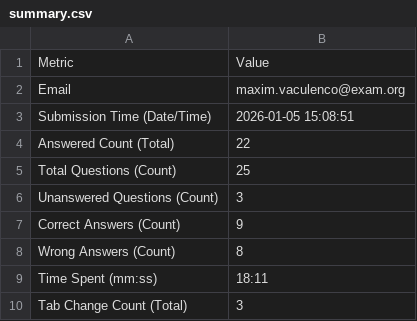
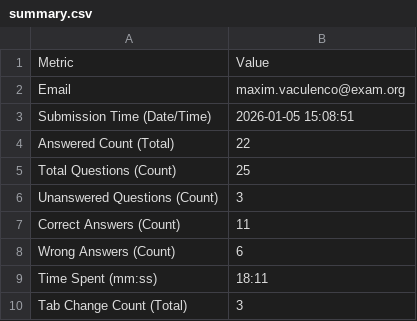
Before and after one commit to Adrian256256/answers-analysis-script, a CSV file: manual_corrected_csvs/user_csvs/D17ojtCGztVxasDNXMBYujIEp6T2/summary.csv, drawn as a sheet.

```diff
--- a/manual_corrected_csvs/user_csvs/D17ojtCGztVxasDNXMBYujIEp6T2/summary.csv
+++ b/manual_corrected_csvs/user_csvs/D17ojtCGztVxasDNXMBYujIEp6T2/summary.csv
@@ -6,4 +6,4 @@ Total Questions (Count),25
 Unanswered Questions (Count),3
-Correct Answers (Count),9
-Wrong Answers (Count),8
+Correct Answers (Count),11
+Wrong Answers (Count),6
 Time Spent (mm:ss),18:11
```
Also changed, not shown: manual_corrected_csvs/user_csvs/1KznrIROVcQisRpGQw0kRF79lEW2/answers.csv, manual_corrected_csvs/user_csvs/3SZBa8bz71cc3n0GqPIe0Cp5EC13/answers.csv, 8 other files.
